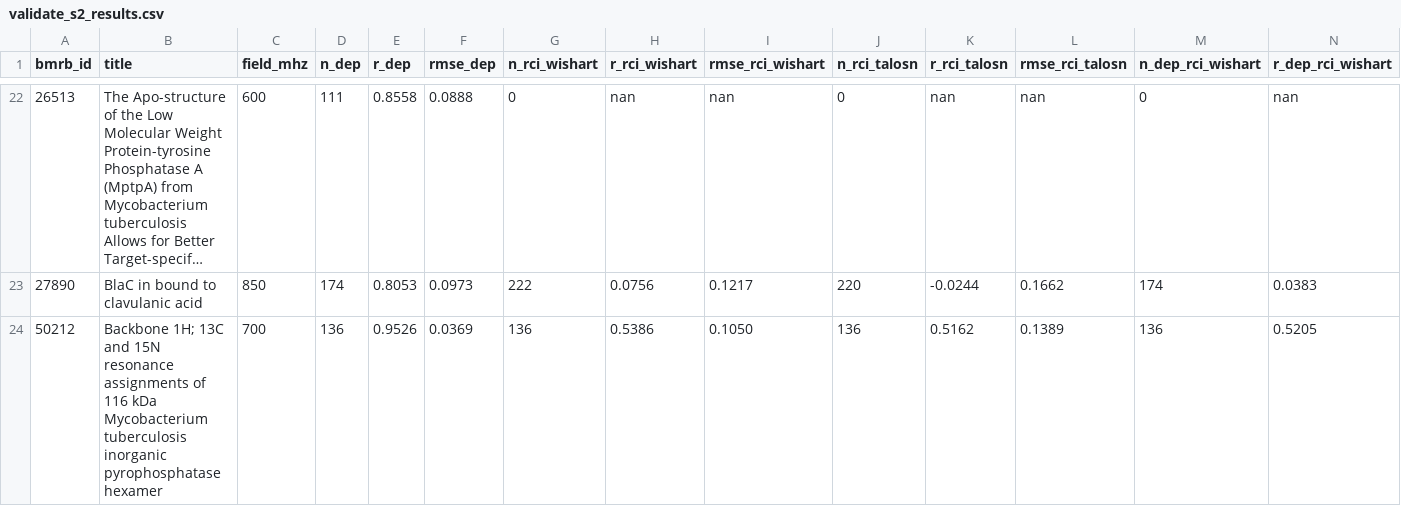
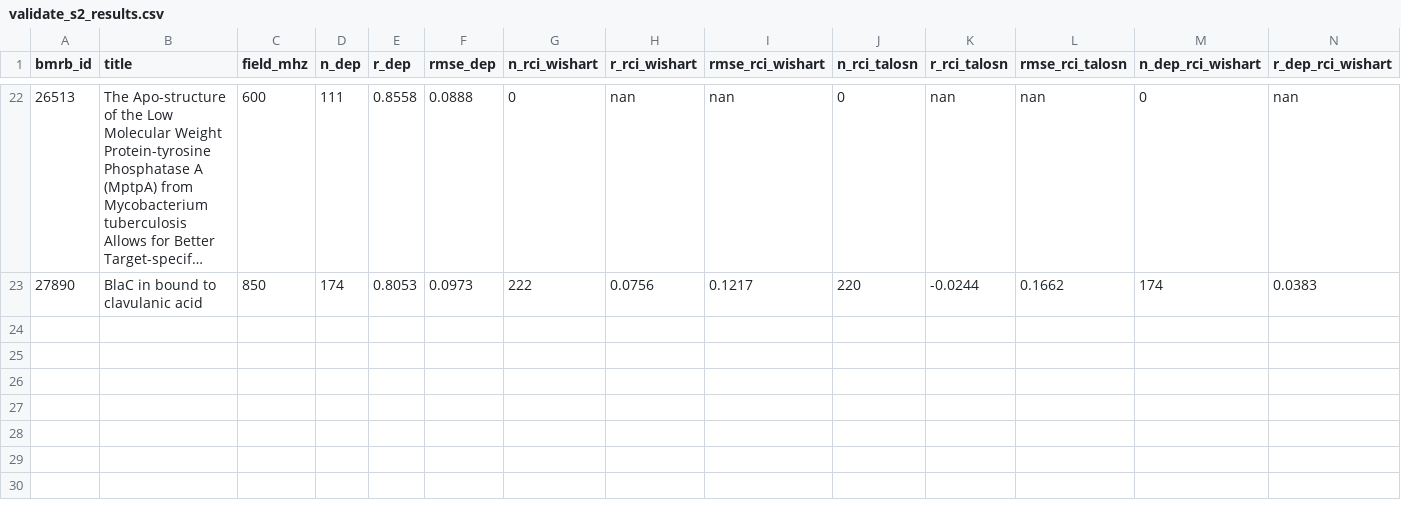
Before and after one commit to WaymentSteeleLab/makeshift, a CSV file: demos/s2_validation/validate_s2_results.csv, drawn as a sheet; only a part is shown, gaps mark what is left out; long unchanged cells end in …; rows hold the shown columns only; the diff names each change by its address in the sheet, - before the commit and + after, or states it on an @@ line.

```diff
--- a/demos/s2_validation/validate_s2_results.csv
+++ b/demos/s2_validation/validate_s2_results.csv
-row 24: 50212 | Backbone 1H; 13C and 15N resonance assignments of 116 kDa Mycobacterium tuberculosis inorganic pyrophosphatase hexamer | 700 | 136 | 0.9526 | 0.0369 | 136 | 0.5386 | 0.1050 | 136 | 0.5162 | 0.1389 | 136 | 0.5205
```
Also changed, not shown: demos/s2_validation/validate_s2_pairs.csv, 7 other files.
